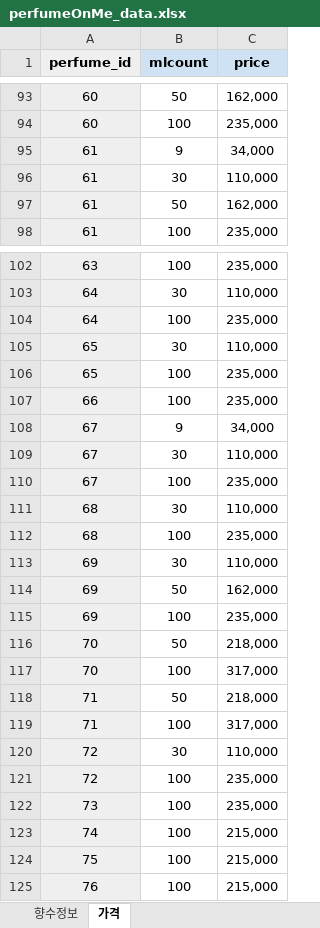
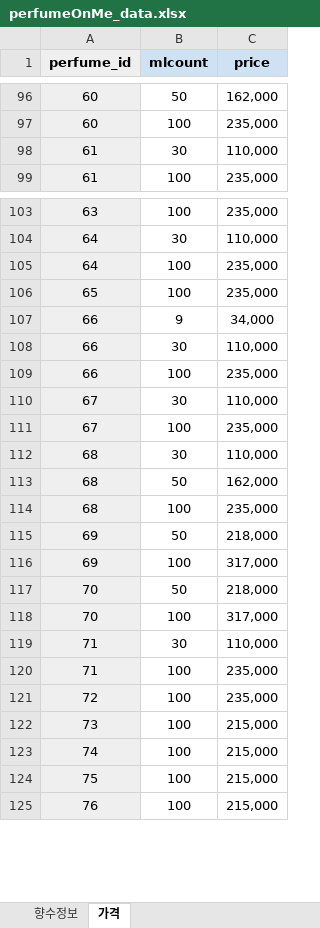
Before and after one commit to PerFumeOnMe/Back-end, an Excel workbook: src/main/resources/data/perfumeOnMe_data.xlsx, sheet 가격, drawn as a sheet; only a part is shown, gaps mark what is left out; values as stored, in another font and other column widths than the file's, no borders; removed rows and columns are numbered as before the commit, all else as after; the diff covers the shown part only; the diff names each change by its address in the sheet, - before the commit and + after, or states it on an @@ line.

```diff
--- a/src/main/resources/data/perfumeOnMe_data.xlsx (sheet 가격)
+++ b/src/main/resources/data/perfumeOnMe_data.xlsx (sheet 가격)
-row 95: 61 | 9 | 34,000
-row 97: 61 | 50 | 162,000
-row 105: 65 | 30 | 110,000
+row 107: 66 | 9 | 34,000
+row 108: 66 | 30 | 110,000
-row 108: 67 | 9 | 34,000
+row 113: 68 | 50 | 162,000
-row 113: 69 | 30 | 110,000
-C115 (price): 162,000
+C115 (price): 218,000
-C116 (price): 235,000
+C116 (price): 317,000
-B119 (mlcount): 50
+B119 (mlcount): 30
-C119 (price): 218,000
+C119 (price): 110,000
-C120 (price): 317,000
+C120 (price): 235,000
-row 120: 72 | 30 | 110,000
-C122 (price): 235,000
+C122 (price): 215,000
```
Also changed, not shown: 13 added rows, 11 removed rows and 30 edited cells elsewhere in this sheet, sheet 향수정보.
